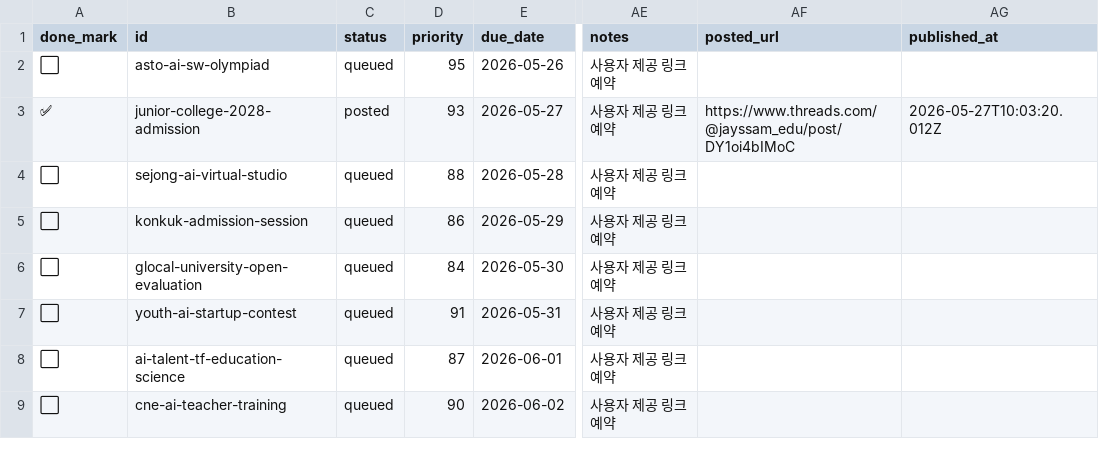
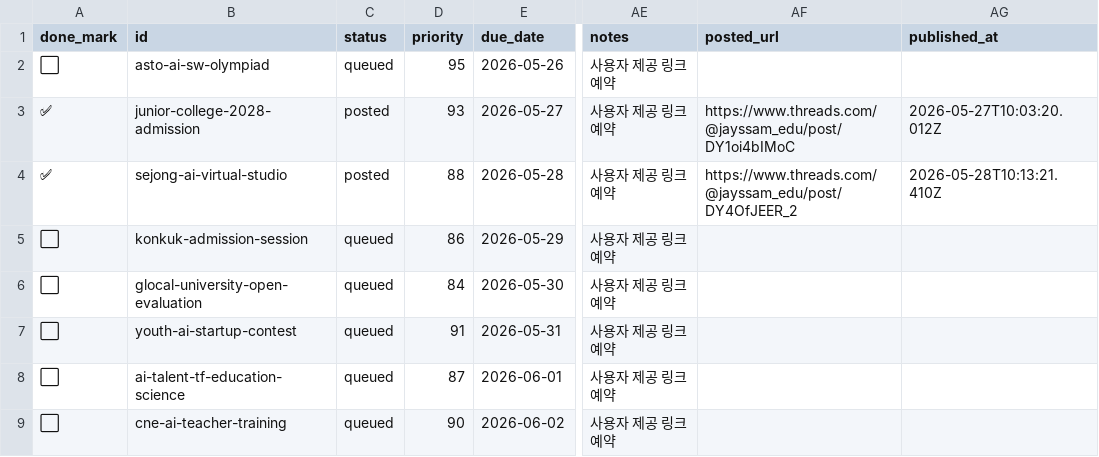
Before and after one commit to seosanjcom/jayssam-threads-automation, a CSV file: content/jayssam-news-queue.csv, drawn as a sheet; only a part is shown, gaps mark what is left out; the diff names each change by its address in the sheet, - before the commit and + after, or states it on an @@ line.

```diff
--- a/content/jayssam-news-queue.csv
+++ b/content/jayssam-news-queue.csv
-A4 (done_mark): ⬜
+A4 (done_mark): ✅
-C4 (status): queued
+C4 (status): posted
-AF4 (posted_url): (empty)
+AF4 (posted_url): https://www.threads.com/@jayssam_edu/post/DY4OfJEER_2
-AG4 (published_at): (empty)
+AG4 (published_at): 2026-05-28T10:13:21.410Z
```
Also changed, not shown: 1 other file.
